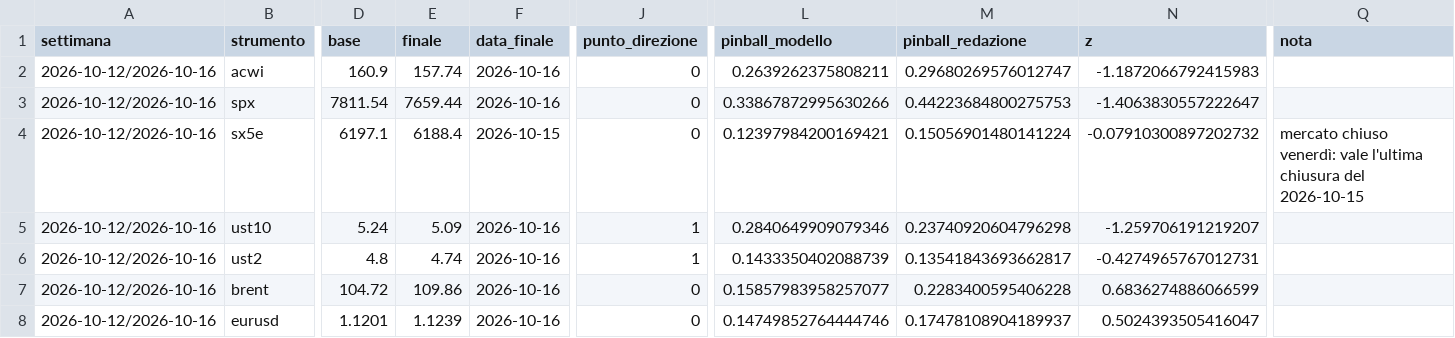
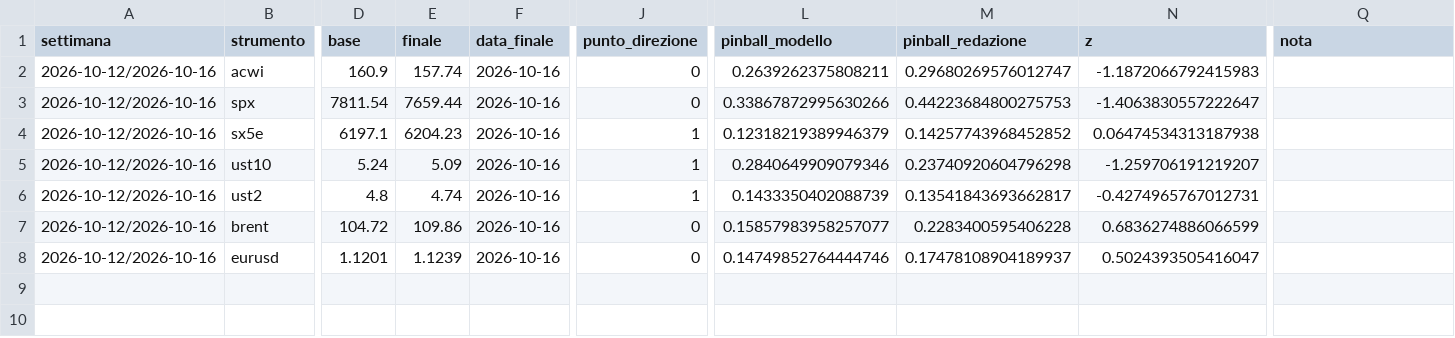
Before and after one commit to PaoloGom/Gommberg-Terminal-Daily, a CSV file: redazione/scommessa/registro.csv, drawn as a sheet; only a part is shown, gaps mark what is left out; the diff names each change by its address in the sheet, - before the commit and + after, or states it on an @@ line.

```diff
--- a/redazione/scommessa/registro.csv
+++ b/redazione/scommessa/registro.csv
-E4 (finale): 6188.4
+E4 (finale): 6204.23
-F4 (data_finale): 2026-10-15
+F4 (data_finale): 2026-10-16
-J4 (punto_direzione): 0
+J4 (punto_direzione): 1
-L4 (pinball_modello): 0.12397984200169421
+L4 (pinball_modello): 0.12318219389946379
-M4 (pinball_redazione): 0.15056901480141224
+M4 (pinball_redazione): 0.14257743968452852
-N4 (z): -0.07910300897202732
+N4 (z): 0.06474534313187938
-Q4 (nota): mercato chiuso venerdì: vale l'ultima chiusura del 2026-10-15
+Q4 (nota): (empty)
```
Also changed, not shown: 3 other files.
